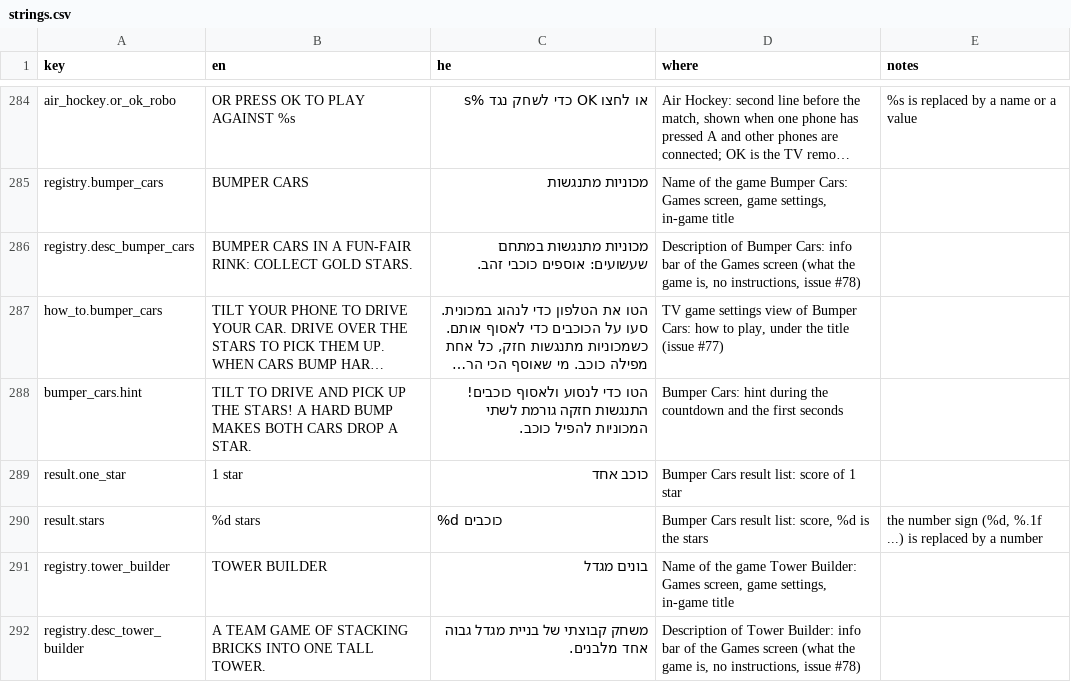
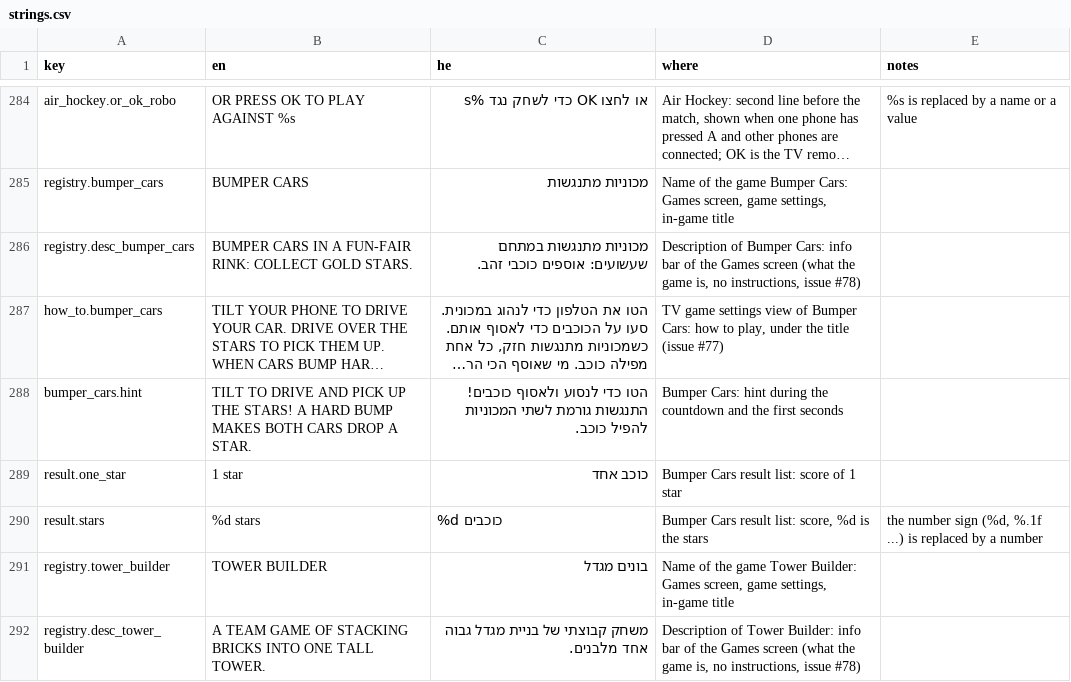
Before and after one commit to alonzo86/remote-play, a CSV file: assets/lang/strings.csv, drawn as a sheet; only a part is shown, gaps mark what is left out; long unchanged cells end in …; the diff names each change by its address in the sheet, - before the commit and + after, or states it on an @@ line.

```diff
--- a/assets/lang/strings.csv
+++ b/assets/lang/strings.csv
-C288 (he): …כוכבים! התנגשות חזקה גורמת לשתי…
+C288 (he): …כוכבים! התנגשות גורמת לשתי…
```
